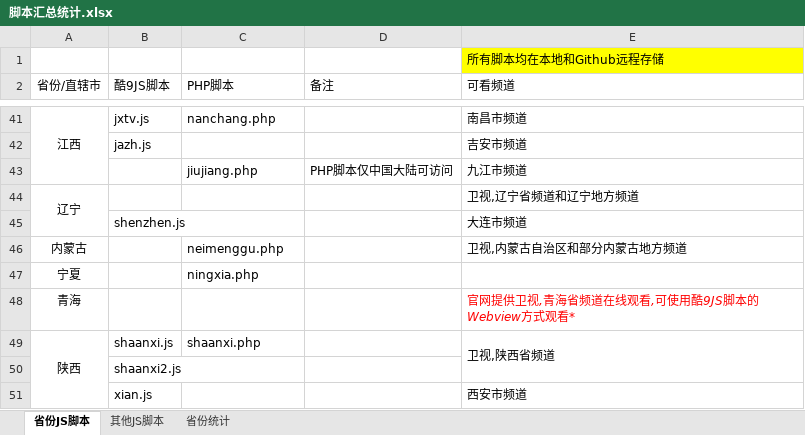
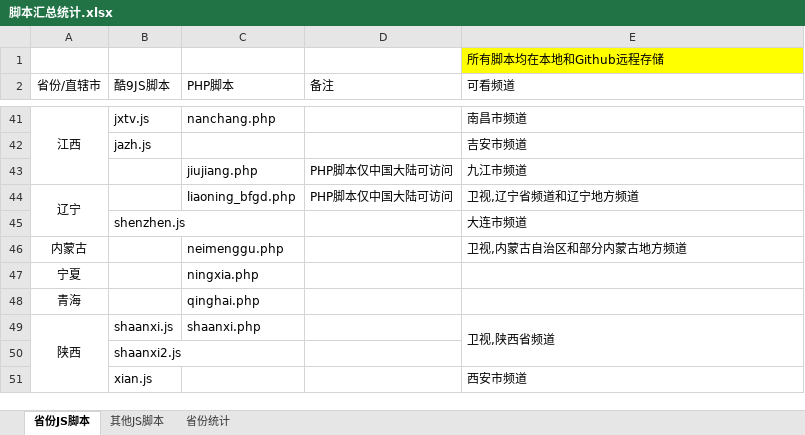
Before and after one commit to Alonso0729/Television, an Excel workbook: 直播源汇总文档/其他文档/脚本汇总统计.xlsx, sheet 省份JS脚本, drawn as a sheet; only a part is shown, gaps mark what is left out; values as stored, in another font and other column widths than the file's, no borders; the diff names each change by its address in the sheet, - before the commit and + after, or states it on an @@ line.

```diff
--- a/直播源汇总文档/其他文档/脚本汇总统计.xlsx (sheet 省份JS脚本)
+++ b/直播源汇总文档/其他文档/脚本汇总统计.xlsx (sheet 省份JS脚本)
-C44 (PHP脚本): (empty)
+C44 (PHP脚本): liaoning_bfgd.php
-D44 (备注): (empty)
+D44 (备注): PHP脚本仅中国大陆可访问
-C48 (PHP脚本): (empty)
+C48 (PHP脚本): qinghai.php
-E48 (可看频道): 官网提供卫视,青海省频道在线观看,可使用酷9JS脚本的Webview方式观看*
+E48 (可看频道): (empty)
```
Also changed, not shown: sheet 省份统计, 2 other files.
